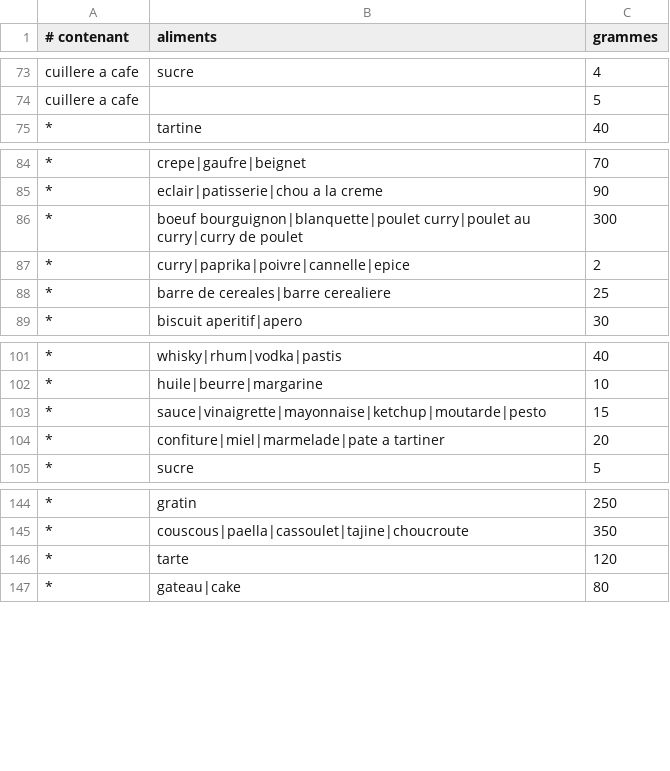
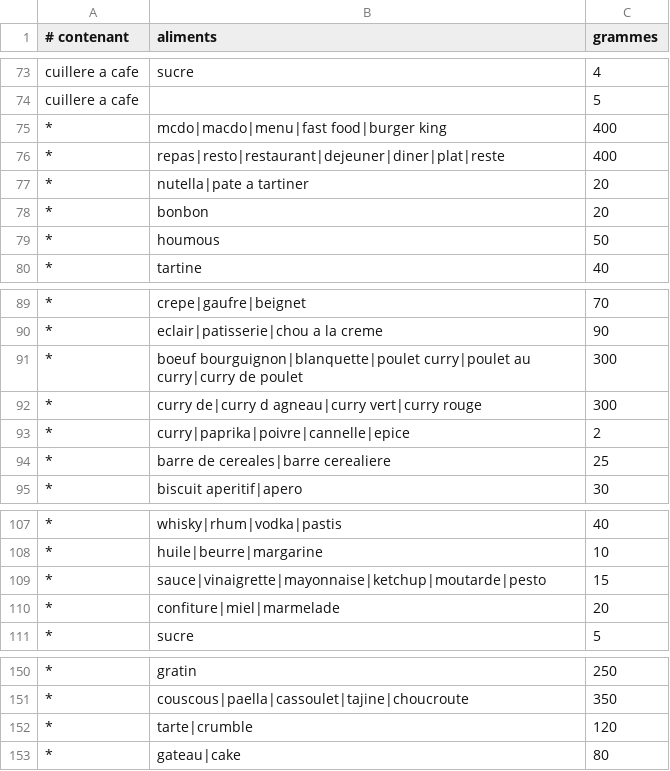
Before and after one commit to Weylland/pause, a TSV file: nutrition/portions.tsv, drawn as a sheet; only a part is shown, gaps mark what is left out.

```diff
--- a/nutrition/portions.tsv
+++ b/nutrition/portions.tsv
@@ -74,2 +74,7 @@ cuillere a cafe	sucre	4
 cuillere a cafe		5
+*	mcdo|macdo|menu|fast food|burger king	400
+*	repas|resto|restaurant|dejeuner|diner|plat|reste	400
+*	nutella|pate a tartiner	20
+*	bonbon	20
+*	houmous	50
 *	tartine	40
@@ -86,2 +91,3 @@ cuillere a cafe		5
 *	boeuf bourguignon|blanquette|poulet curry|poulet au curry|curry de poulet	300
+*	curry de|curry d agneau|curry vert|curry rouge	300
 *	curry|paprika|poivre|cannelle|epice	2
@@ -103,3 +109,3 @@ cuillere a cafe		5
 *	sauce|vinaigrette|mayonnaise|ketchup|moutarde|pesto	15
-*	confiture|miel|marmelade|pate a tartiner	20
+*	confiture|miel|marmelade	20
 *	sucre	5
@@ -145,3 +151,3 @@ cuillere a cafe		5
 *	couscous|paella|cassoulet|tajine|choucroute	350
-*	tarte	120
+*	tarte|crumble	120
 *	gateau|cake	80
```
Also changed, not shown: nutrition/ciqual.tsv, 7 other files.
